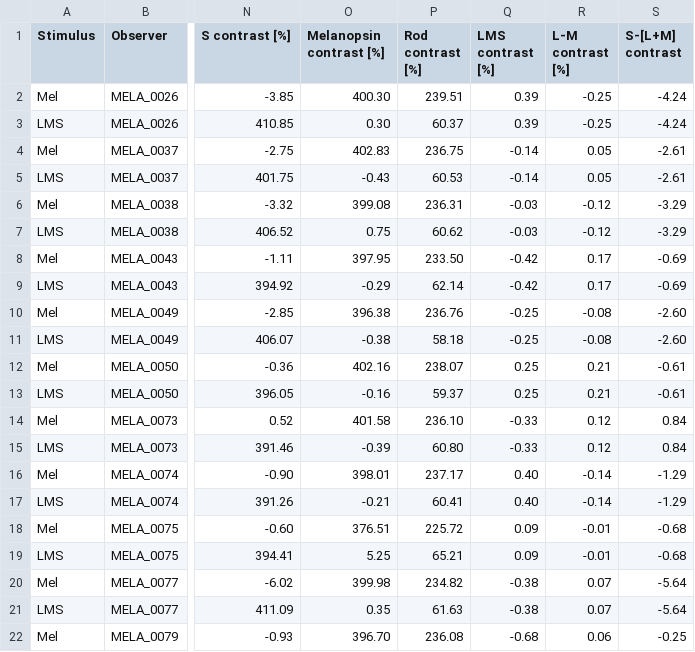
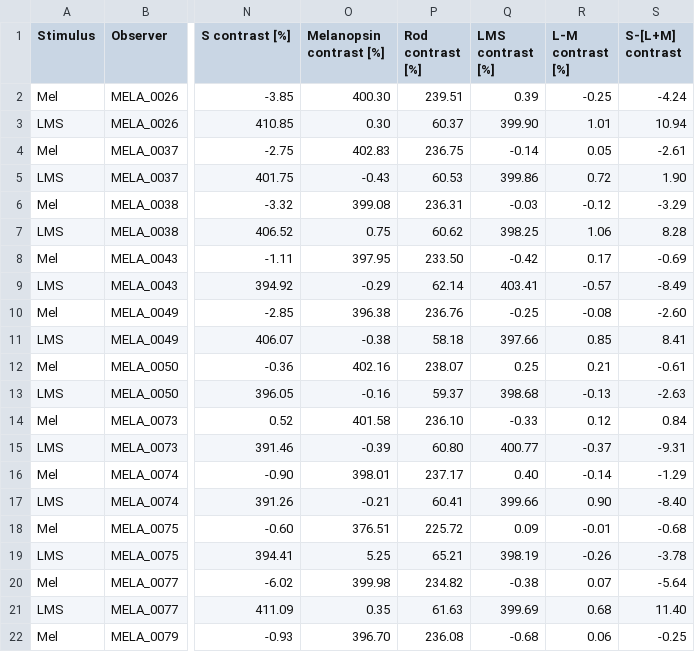
Before and after one commit to spitschan/splatterMelanopsinMRIAnalysis, a CSV file: tables/TableX_SplatterPerceptualData.csv, drawn as a sheet; only a part is shown, gaps mark what is left out; the diff covers the shown part only; the diff names each change by its address in the sheet, - before the commit and + after, or states it on an @@ line.

```diff
--- a/tables/TableX_SplatterPerceptualData.csv
+++ b/tables/TableX_SplatterPerceptualData.csv
-Q3 (LMS contrast [%]): 0.39
+Q3 (LMS contrast [%]): 399.90
-R3 (L-M contrast [%]): -0.25
+R3 (L-M contrast [%]): 1.01
-S3 (S-[L+M] contrast): -4.24
+S3 (S-[L+M] contrast): 10.94
-Q5 (LMS contrast [%]): -0.14
+Q5 (LMS contrast [%]): 399.86
-R5 (L-M contrast [%]): 0.05
+R5 (L-M contrast [%]): 0.72
-S5 (S-[L+M] contrast): -2.61
+S5 (S-[L+M] contrast): 1.90
-Q7 (LMS contrast [%]): -0.03
+Q7 (LMS contrast [%]): 398.25
-R7 (L-M contrast [%]): -0.12
+R7 (L-M contrast [%]): 1.06
-S7 (S-[L+M] contrast): -3.29
+S7 (S-[L+M] contrast): 8.28
-Q9 (LMS contrast [%]): -0.42
+Q9 (LMS contrast [%]): 403.41
-R9 (L-M contrast [%]): 0.17
+R9 (L-M contrast [%]): -0.57
-S9 (S-[L+M] contrast): -0.69
+S9 (S-[L+M] contrast): -8.49
-Q11 (LMS contrast [%]): -0.25
+Q11 (LMS contrast [%]): 397.66
-R11 (L-M contrast [%]): -0.08
+R11 (L-M contrast [%]): 0.85
-S11 (S-[L+M] contrast): -2.60
+S11 (S-[L+M] contrast): 8.41
-Q13 (LMS contrast [%]): 0.25
+Q13 (LMS contrast [%]): 398.68
-R13 (L-M contrast [%]): 0.21
+R13 (L-M contrast [%]): -0.13
-S13 (S-[L+M] contrast): -0.61
+S13 (S-[L+M] contrast): -2.63
-Q15 (LMS contrast [%]): -0.33
+Q15 (LMS contrast [%]): 400.77
-R15 (L-M contrast [%]): 0.12
+R15 (L-M contrast [%]): -0.37
-S15 (S-[L+M] contrast): 0.84
+S15 (S-[L+M] contrast): -9.31
-Q17 (LMS contrast [%]): 0.40
+Q17 (LMS contrast [%]): 399.66
-R17 (L-M contrast [%]): -0.14
+R17 (L-M contrast [%]): 0.90
-S17 (S-[L+M] contrast): -1.29
+S17 (S-[L+M] contrast): -8.40
-Q19 (LMS contrast [%]): 0.09
+Q19 (LMS contrast [%]): 398.19
-R19 (L-M contrast [%]): -0.01
+R19 (L-M contrast [%]): -0.26
-S19 (S-[L+M] contrast): -0.68
+S19 (S-[L+M] contrast): -3.78
-Q21 (LMS contrast [%]): -0.38
+Q21 (LMS contrast [%]): 399.69
-R21 (L-M contrast [%]): 0.07
+R21 (L-M contrast [%]): 0.68
-S21 (S-[L+M] contrast): -5.64
+S21 (S-[L+M] contrast): 11.40
```
Also changed, not shown: 30 edited cells elsewhere in this file, 9 other files.
